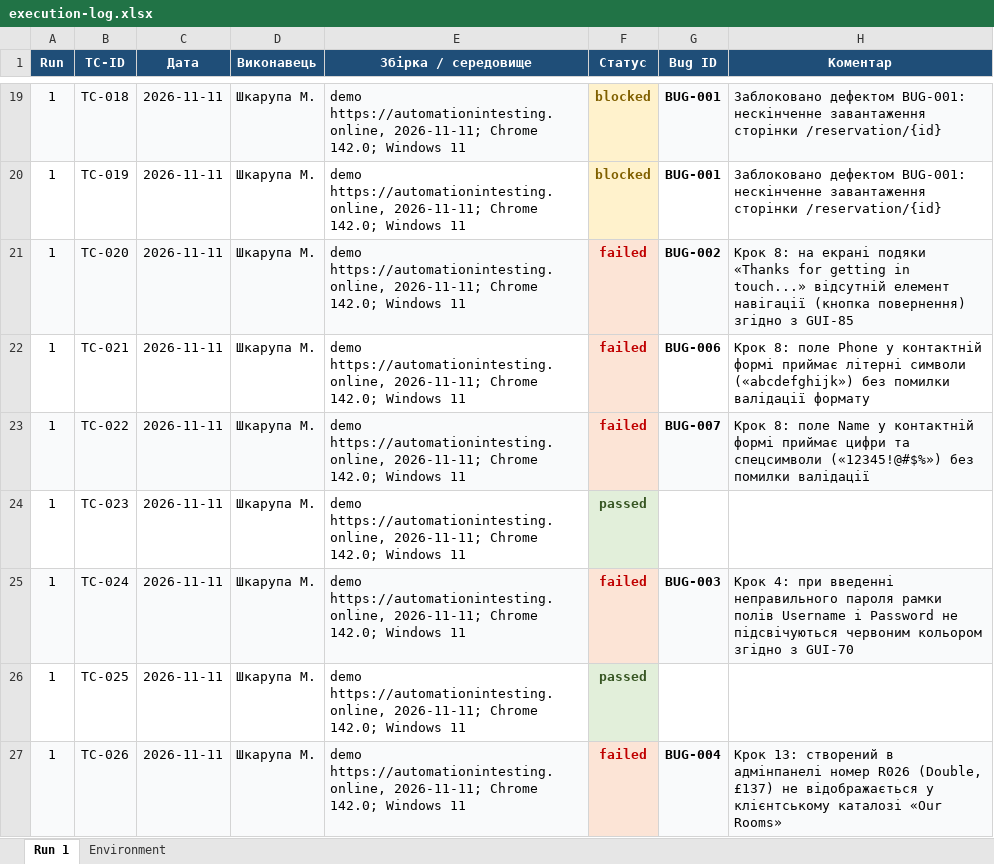
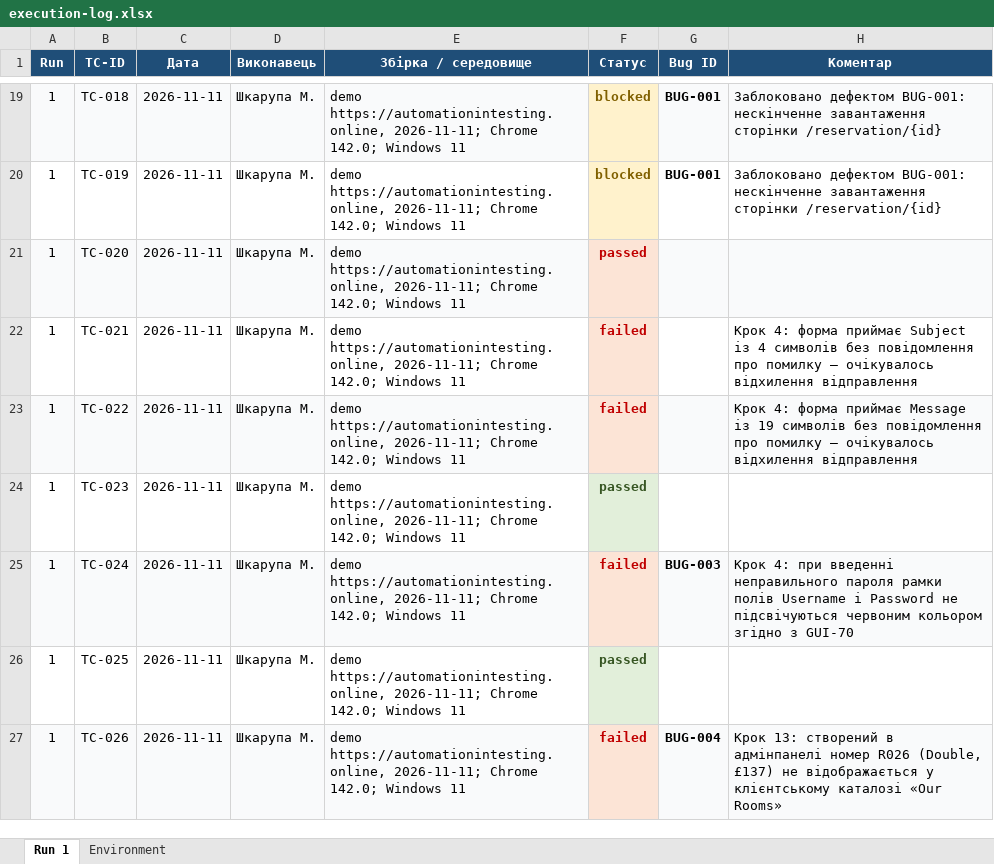
Before and after one commit to likaa3/staynow, an Excel workbook: docs/sprint3/execution-log.xlsx, sheet Run 1, drawn as a sheet; only a part is shown, gaps mark what is left out; values as stored, in another font and other column widths than the file's, no borders; the diff covers the shown part only; the diff names each change by its address in the sheet, - before the commit and + after, or states it on an @@ line.

```diff
--- a/docs/sprint3/execution-log.xlsx (sheet Run 1)
+++ b/docs/sprint3/execution-log.xlsx (sheet Run 1)
-F21 (Статус): failed
+F21 (Статус): passed
-G21 (Bug ID): BUG-002
+G21 (Bug ID): (empty)
-H21 (Коментар): Крок 8: на екрані подяки «Thanks for getting in touch...» відсутній елемент навігації (кнопка повернення) згідно з GUI-85
+H21 (Коментар): (empty)
-G22 (Bug ID): BUG-006
+G22 (Bug ID): (empty)
-H22 (Коментар): Крок 8: поле Phone у контактній формі приймає літерні символи («abcdefghijk») без помилки валідації формату
+H22 (Коментар): Крок 4: форма приймає Subject із 4 символів без повідомлення про помилку — очікувалось відхилення відправлення
-G23 (Bug ID): BUG-007
+G23 (Bug ID): (empty)
-H23 (Коментар): Крок 8: поле Name у контактній формі приймає цифри та спецсимволи («12345!@#$%») без помилки валідації
+H23 (Коментар): Крок 4: форма приймає Message із 19 символів без повідомлення про помилку — очікувалось відхилення відправлення
```
Also changed, not shown: 6 added rows and 12 edited cells elsewhere in this sheet, docs/sprint3/test-cases.xlsx, 2 other files.
